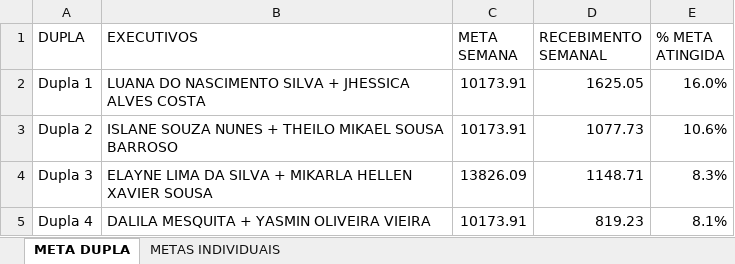
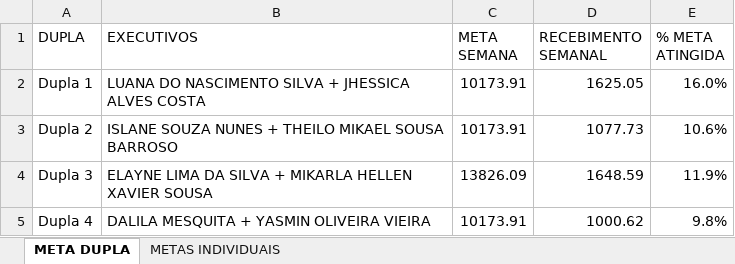
Before and after one commit to Le0Cavalcante/campanhaatendimento, an Excel workbook: metas.xlsx, sheet META DUPLA, drawn as a sheet; values as stored, in another font and other column widths than the file's, no borders; table styles not drawn; the diff names each change by its address in the sheet, - before the commit and + after, or states it on an @@ line.

Commit message:
Add files via upload

```diff
--- a/metas.xlsx (sheet META DUPLA)
+++ b/metas.xlsx (sheet META DUPLA)
-D4 (RECEBIMENTO SEMANAL): 1148.71
+D4 (RECEBIMENTO SEMANAL): 1648.59
-E4 (% META ATINGIDA): 8.3%
+E4 (% META ATINGIDA): 11.9%
-D5 (RECEBIMENTO SEMANAL): 819.23
+D5 (RECEBIMENTO SEMANAL): 1000.62
-E5 (% META ATINGIDA): 8.1%
+E5 (% META ATINGIDA): 9.8%
```
Also changed, not shown: sheet METAS INDIVIDUAIS.
